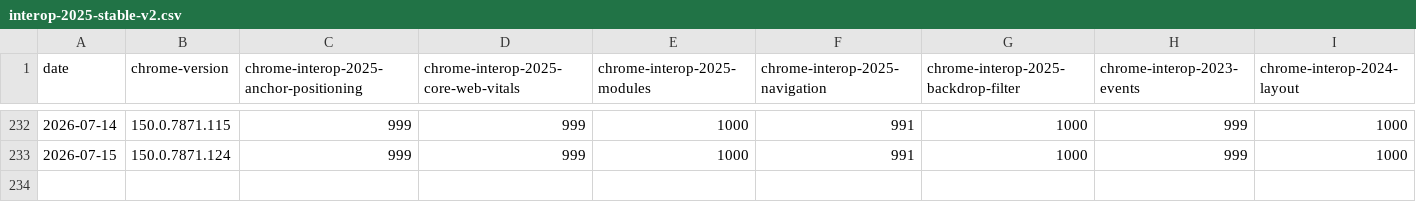
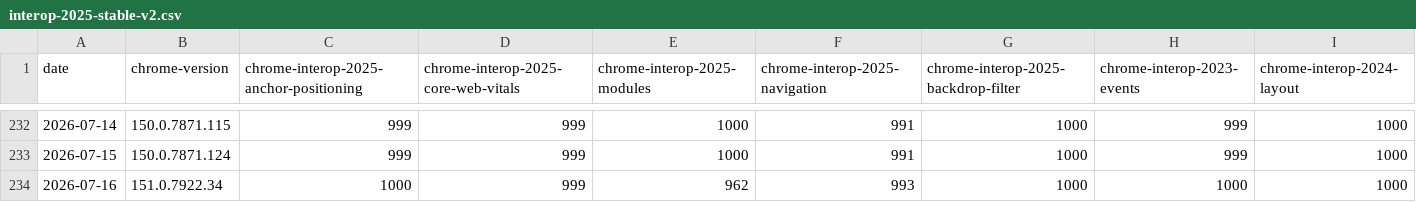
Before and after one commit to cauut121997-create/results-analysis, a CSV file: data/interop-2025/interop-2025-stable-v2.csv, drawn as a sheet; only a part is shown, gaps mark what is left out; rows hold the shown columns only; the diff names each change by its address in the sheet, - before the commit and + after, or states it on an @@ line.

```diff
--- a/data/interop-2025/interop-2025-stable-v2.csv
+++ b/data/interop-2025/interop-2025-stable-v2.csv
+row 234: 2026-07-16 | 151.0.7922.34 | 1000 | 999 | 962 | 993 | 1000 | 1000 | 1000
```
Also changed, not shown: data/stable-browser-specific-failures.csv.
